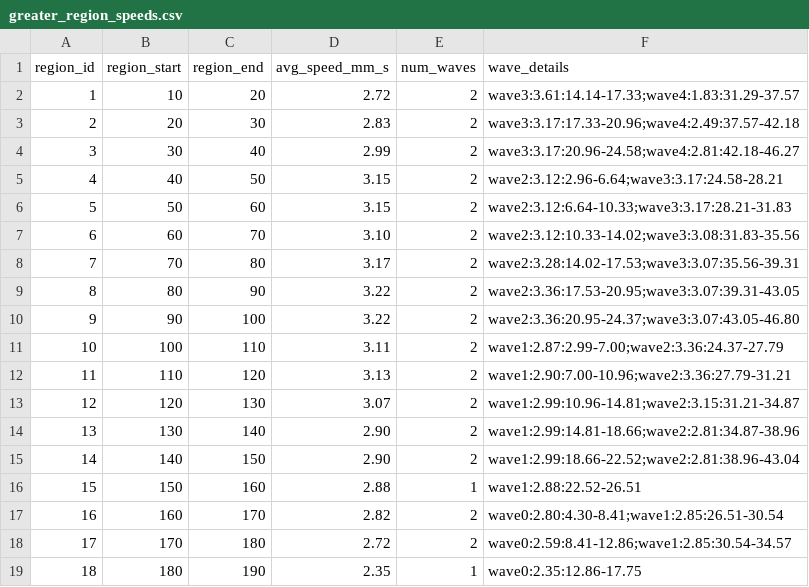
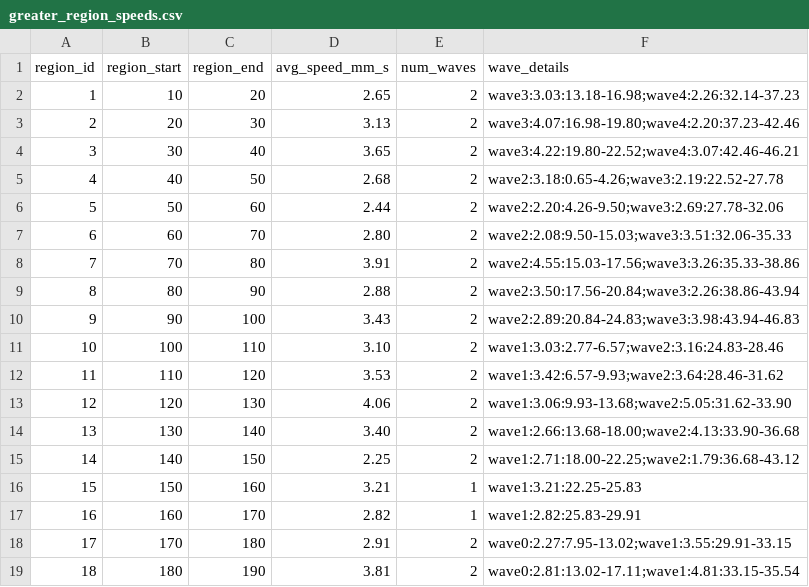
Before and after one commit to ssswater/MRI-Contraction-Analysis-Tool, a CSV file: results/greater_region_speeds.csv, drawn as a sheet.

```diff
--- a/results/greater_region_speeds.csv
+++ b/results/greater_region_speeds.csv
@@ -1,19 +1,19 @@
 region_id,region_start,region_end,avg_speed_mm_s,num_waves,wave_details
-1,10,20,2.72,2,wave3:3.61:14.14-17.33;wave4:1.83:31.29-37.57
-2,20,30,2.83,2,wave3:3.17:17.33-20.96;wave4:2.49:37.57-42.18
-3,30,40,2.99,2,wave3:3.17:20.96-24.58;wave4:2.81:42.18-46.27
-4,40,50,3.15,2,wave2:3.12:2.96-6.64;wave3:3.17:24.58-28.21
-5,50,60,3.15,2,wave2:3.12:6.64-10.33;wave3:3.17:28.21-31.83
-6,60,70,3.10,2,wave2:3.12:10.33-14.02;wave3:3.08:31.83-35.56
-7,70,80,3.17,2,wave2:3.28:14.02-17.53;wave3:3.07:35.56-39.31
-8,80,90,3.22,2,wave2:3.36:17.53-20.95;wave3:3.07:39.31-43.05
-9,90,100,3.22,2,wave2:3.36:20.95-24.37;wave3:3.07:43.05-46.80
-10,100,110,3.11,2,wave1:2.87:2.99-7.00;wave2:3.36:24.37-27.79
-11,110,120,3.13,2,wave1:2.90:7.00-10.96;wave2:3.36:27.79-31.21
-12,120,130,3.07,2,wave1:2.99:10.96-14.81;wave2:3.15:31.21-34.87
-13,130,140,2.90,2,wave1:2.99:14.81-18.66;wave2:2.81:34.87-38.96
-14,140,150,2.90,2,wave1:2.99:18.66-22.52;wave2:2.81:38.96-43.04
-15,150,160,2.88,1,wave1:2.88:22.52-26.51
-16,160,170,2.82,2,wave0:2.80:4.30-8.41;wave1:2.85:26.51-30.54
-17,170,180,2.72,2,wave0:2.59:8.41-12.86;wave1:2.85:30.54-34.57
-18,180,190,2.35,1,wave0:2.35:12.86-17.75
+1,10,20,2.65,2,wave3:3.03:13.18-16.98;wave4:2.26:32.14-37.23
+2,20,30,3.13,2,wave3:4.07:16.98-19.80;wave4:2.20:37.23-42.46
+3,30,40,3.65,2,wave3:4.22:19.80-22.52;wave4:3.07:42.46-46.21
+4,40,50,2.68,2,wave2:3.18:0.65-4.26;wave3:2.19:22.52-27.78
+5,50,60,2.44,2,wave2:2.20:4.26-9.50;wave3:2.69:27.78-32.06
+6,60,70,2.80,2,wave2:2.08:9.50-15.03;wave3:3.51:32.06-35.33
+7,70,80,3.91,2,wave2:4.55:15.03-17.56;wave3:3.26:35.33-38.86
+8,80,90,2.88,2,wave2:3.50:17.56-20.84;wave3:2.26:38.86-43.94
+9,90,100,3.43,2,wave2:2.89:20.84-24.83;wave3:3.98:43.94-46.83
+10,100,110,3.10,2,wave1:3.03:2.77-6.57;wave2:3.16:24.83-28.46
+11,110,120,3.53,2,wave1:3.42:6.57-9.93;wave2:3.64:28.46-31.62
+12,120,130,4.06,2,wave1:3.06:9.93-13.68;wave2:5.05:31.62-33.90
+13,130,140,3.40,2,wave1:2.66:13.68-18.00;wave2:4.13:33.90-36.68
+14,140,150,2.25,2,wave1:2.71:18.00-22.25;wave2:1.79:36.68-43.12
+15,150,160,3.21,1,wave1:3.21:22.25-25.83
+16,160,170,2.82,1,wave1:2.82:25.83-29.91
+17,170,180,2.91,2,wave0:2.27:7.95-13.02;wave1:3.55:29.91-33.15
+18,180,190,3.81,2,wave0:2.81:13.02-17.11;wave1:4.81:33.15-35.54
```
Also changed, not shown: results/greater_region_wave_contraction_size.csv, results/lesser_region_speeds.csv, 9 other files.
